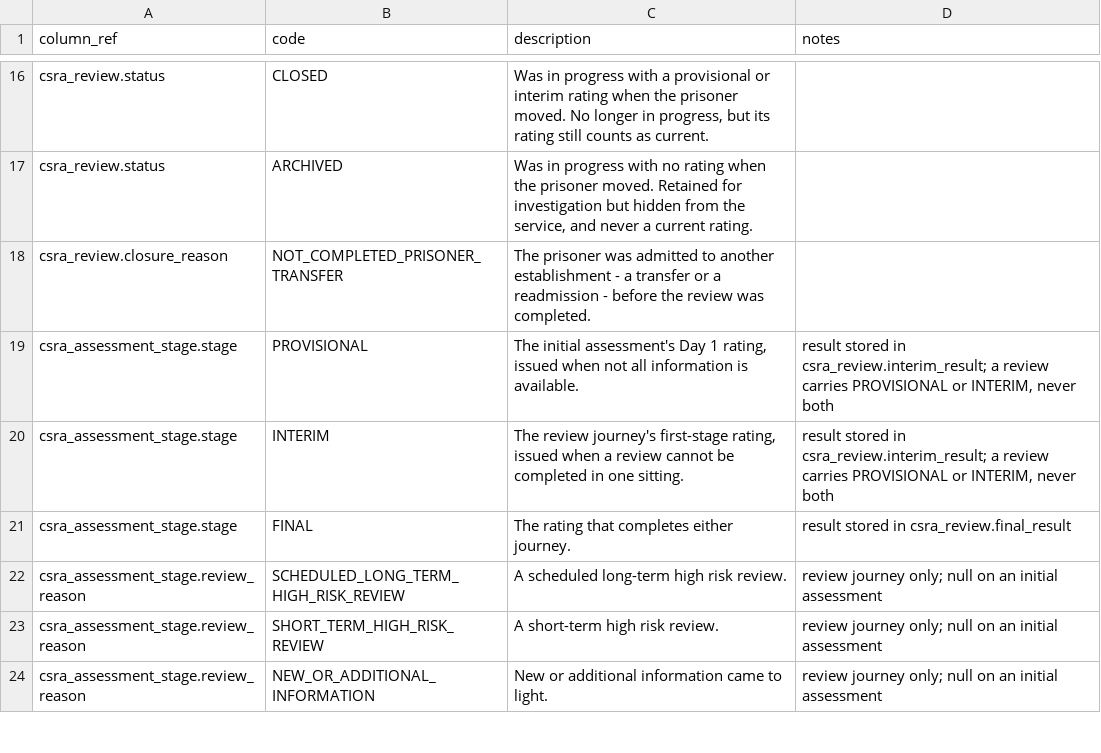
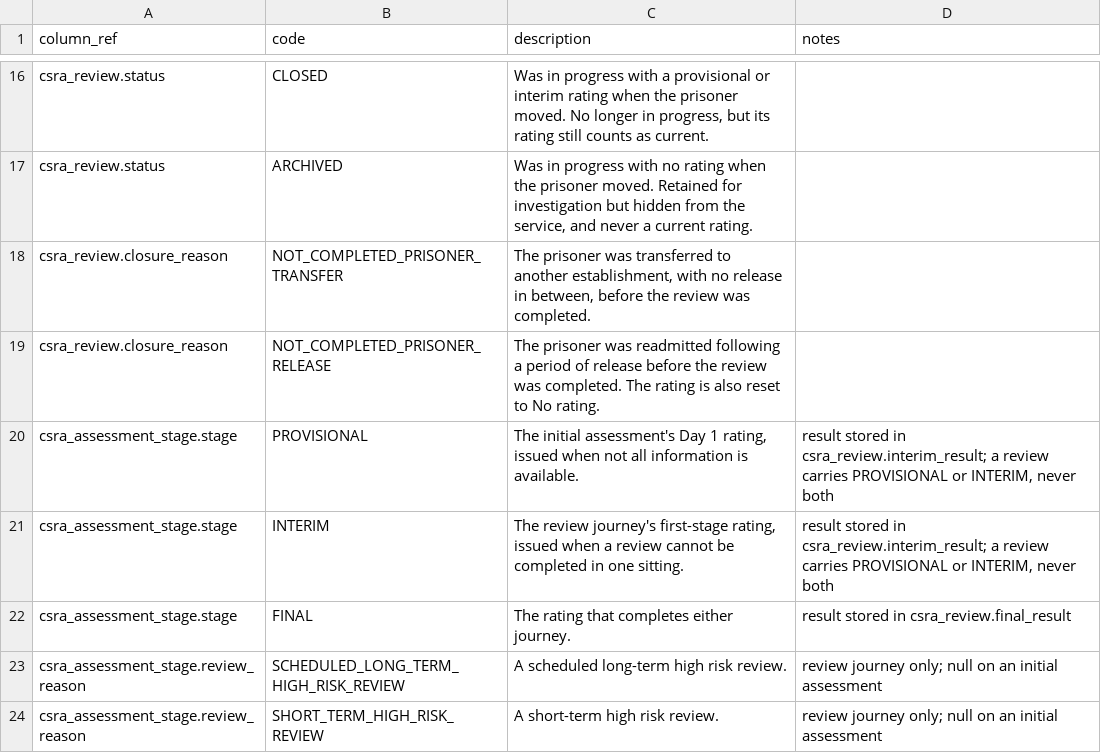
Before and after one commit to ministryofjustice/hmpps-cell-sharing-risk-assessment-api, a CSV file: schema-spy-report/reference-data.csv, drawn as a sheet; only a part is shown, gaps mark what is left out; the shorter side is filled out with more unchanged rows.

```diff
--- a/schema-spy-report/reference-data.csv
+++ b/schema-spy-report/reference-data.csv
@@ -17,3 +17,4 @@ column_ref,code,description,notes
 "csra_review.status","ARCHIVED","Was in progress with no rating when the prisoner moved. Retained for investigation but hidden from the service, and never a current rating.",""
-"csra_review.closure_reason","NOT_COMPLETED_PRISONER_TRANSFER","The prisoner was admitted to another establishment - a transfer or a readmission - before the review was completed.",""
+"csra_review.closure_reason","NOT_COMPLETED_PRISONER_TRANSFER","The prisoner was transferred to another establishment, with no release in between, before the review was completed.",""
+"csra_review.closure_reason","NOT_COMPLETED_PRISONER_RELEASE","The prisoner was readmitted following a period of release before the review was completed. The rating is also reset to No rating.",""
 "csra_assessment_stage.stage","PROVISIONAL","The initial assessment's Day 1 rating, issued when not all information is available.","result stored in csra_review.interim_result; a review carries PROVISIONAL or INTERIM, never both"
```
Also changed, not shown: schema-spy-report/data-dictionary.csv, 5 other files.
